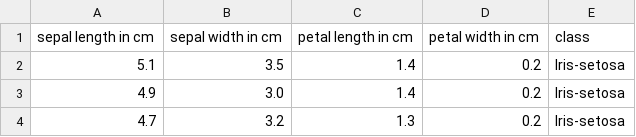
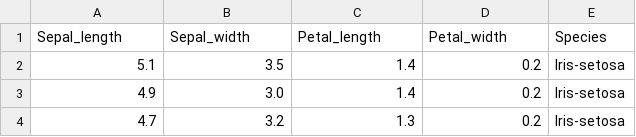
Before and after one commit to anagi2597/D3-Visualizations, a CSV file: data/iris.csv, drawn as a sheet; only a part is shown; removed rows and columns are numbered as before the commit, all else as after; the diff names each change by its address in the sheet, - before the commit and + after, or states it on an @@ line.

Commit message:
iris data

```diff
--- a/data/iris.csv
+++ b/data/iris.csv
-row 1: sepal length in cm | sepal width in cm | petal length in cm | petal width in cm | class
+row 1: Sepal_length | Sepal_width | Petal_length | Petal_width | Species
```
